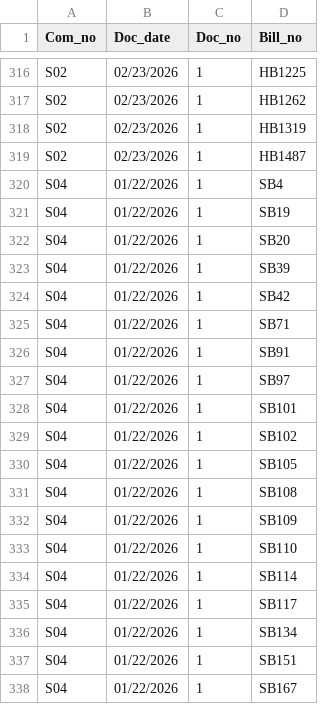
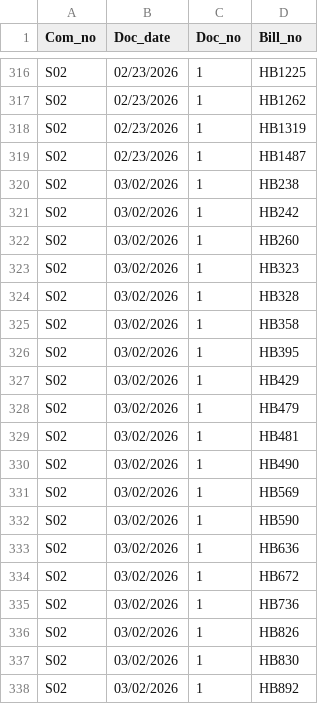
Before and after one commit to kyle-engler/va-legislature-datasette, a CSV file: va_legislature_datasette/lis_data/DOCKET.csv, drawn as a sheet; only a part is shown, gaps mark what is left out; the shorter side is filled out with more unchanged rows; the diff covers the shown part only; the diff names each change by its address in the sheet, - before the commit and + after, or states it on an @@ line.

```diff
--- a/va_legislature_datasette/lis_data/DOCKET.csv
+++ b/va_legislature_datasette/lis_data/DOCKET.csv
+row 320: S02 | 03/02/2026 | 1 | HB238
+row 321: S02 | 03/02/2026 | 1 | HB242
+row 322: S02 | 03/02/2026 | 1 | HB260
+row 323: S02 | 03/02/2026 | 1 | HB323
+row 324: S02 | 03/02/2026 | 1 | HB328
+row 325: S02 | 03/02/2026 | 1 | HB358
+row 326: S02 | 03/02/2026 | 1 | HB395
+row 327: S02 | 03/02/2026 | 1 | HB429
+row 328: S02 | 03/02/2026 | 1 | HB479
+row 329: S02 | 03/02/2026 | 1 | HB481
+row 330: S02 | 03/02/2026 | 1 | HB490
+row 331: S02 | 03/02/2026 | 1 | HB569
+row 332: S02 | 03/02/2026 | 1 | HB590
+row 333: S02 | 03/02/2026 | 1 | HB636
+row 334: S02 | 03/02/2026 | 1 | HB672
+row 335: S02 | 03/02/2026 | 1 | HB736
+row 336: S02 | 03/02/2026 | 1 | HB826
+row 337: S02 | 03/02/2026 | 1 | HB830
+row 338: S02 | 03/02/2026 | 1 | HB892
```
Also changed, not shown: 27 added rows elsewhere in this file, va_legislature_datasette/lis_data/Amendments.csv, va_legislature_datasette/lis_data/SUBDOCKET.csv, 8 other files.
